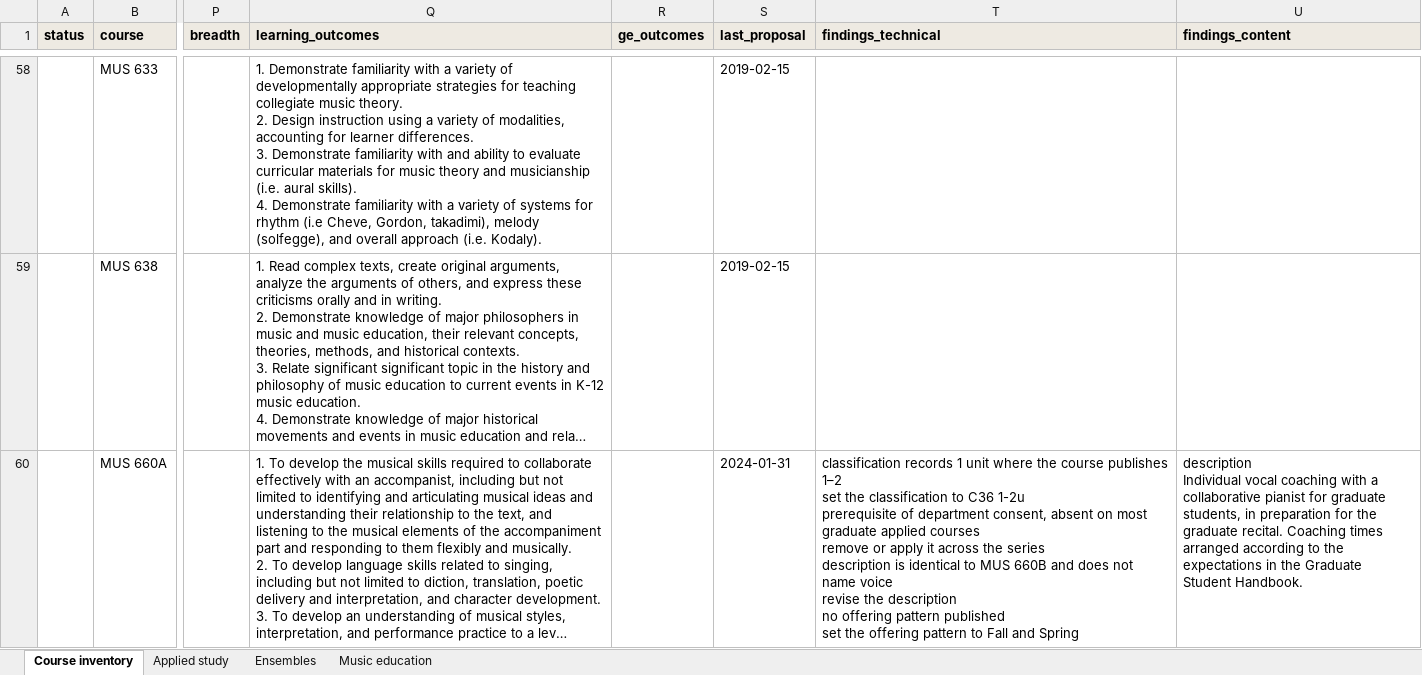
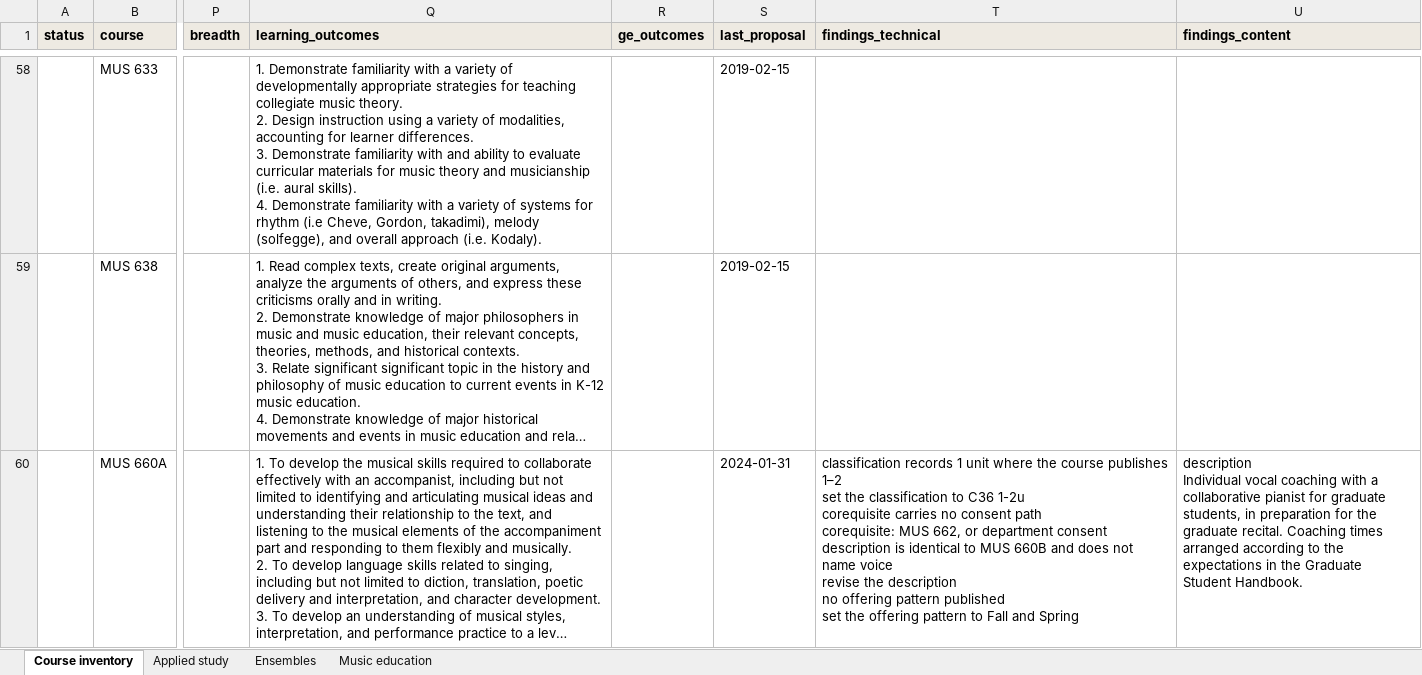
Before and after one commit to csuebmusic/music-curriculum, an Excel workbook: curriculum/catalog-audit/course-inventory.xlsx, sheet Course inventory, drawn as a sheet; only a part is shown, gaps mark what is left out; long unchanged cells end in …; values as stored, in another font and other column widths than the file's, no borders; ↵ is a line break in a cell; the diff covers the shown part only; the diff names each change by its address in the sheet, - before the commit and + after, or states it on an @@ line.

Commit message:
Match the graduate coaching corequisites to the undergraduate pattern
MUS 660A takes MUS 662, or department consent. MUS 660B takes one of the
graduate instrumental applied courses, or department consent, with the
range ending at MUS 668. Department consent stays as the prerequisite on
all six coaching courses.

```diff
--- a/curriculum/catalog-audit/course-inventory.xlsx (sheet Course inventory)
+++ b/curriculum/catalog-audit/course-inventory.xlsx (sheet Course inventory)
-T60 (findings_technical): …C36 1-2u ↵ prerequisite of department consent, absent on most graduate applied courses ↵ remove or apply it across the series ↵ description is…
+T60 (findings_technical): …C36 1-2u ↵ corequisite carries no consent path ↵ corequisite: MUS 662, or department consent ↵ description is…
```
Also changed, not shown: 1 edited cell elsewhere in this sheet.
